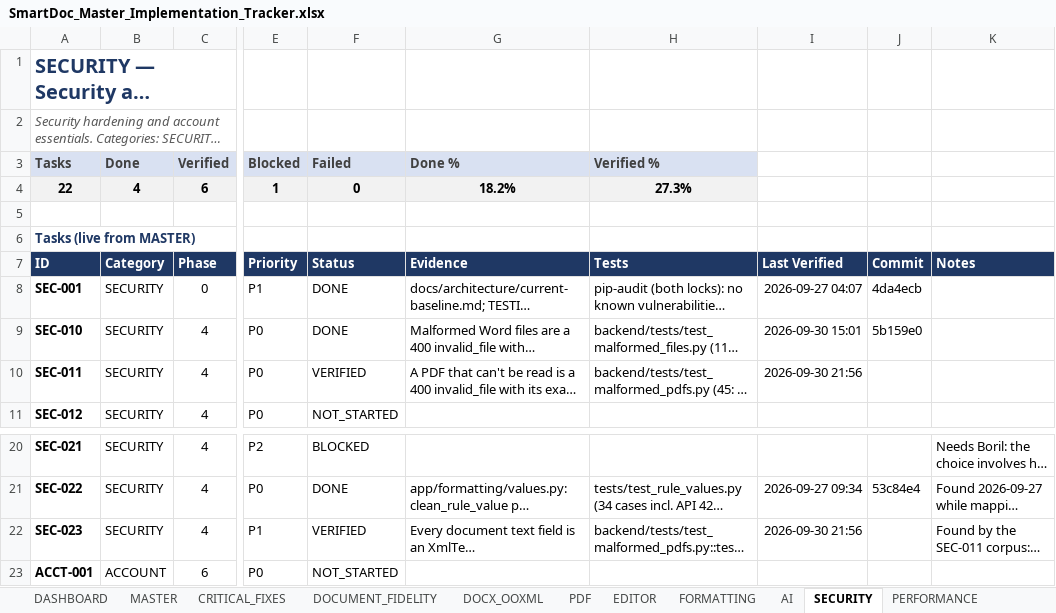
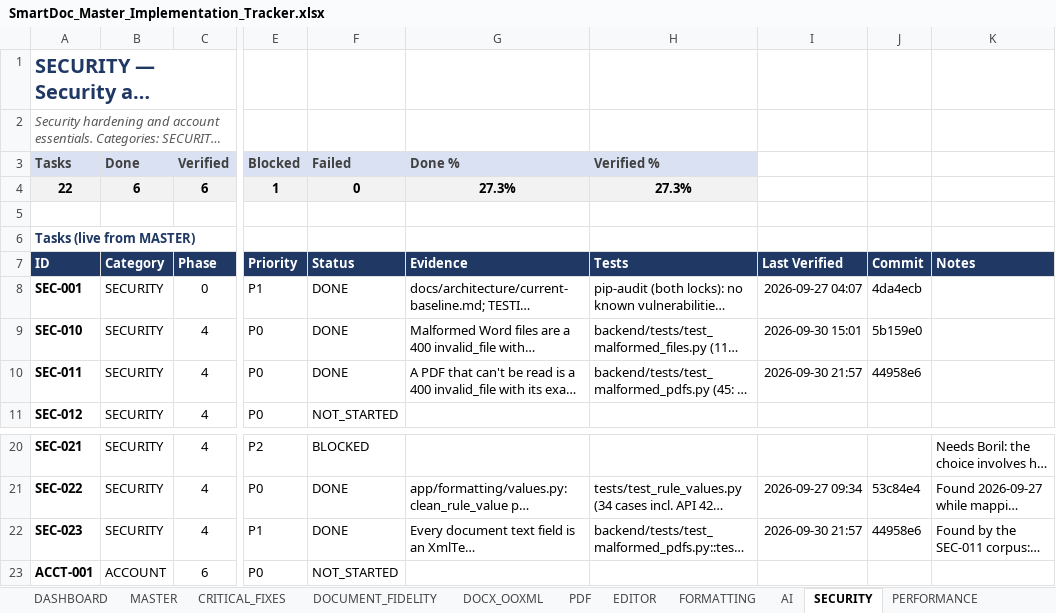
Before and after one commit to Drajeto07/claude, an Excel workbook: SmartDoc_Master_Implementation_Tracker.xlsx, sheet SECURITY, drawn as a sheet; only a part is shown, gaps mark what is left out; long unchanged cells end in …; values as stored, in another font and other column widths than the file's, no borders; conditional formats not drawn; the diff names each change by its address in the sheet, - before the commit and + after, or states it on an @@ line.

```diff
--- a/SmartDoc_Master_Implementation_Tracker.xlsx (sheet SECURITY)
+++ b/SmartDoc_Master_Implementation_Tracker.xlsx (sheet SECURITY)
-B4 (Done): 4
+B4 (Done): 6
-G4 (Done %): 18.2%
+G4 (Done %): 27.3%
-F10 (Failed): VERIFIED
+F10 (Failed): DONE
-I10: 2026-09-30 21:56
+I10: 2026-09-30 21:57
-J10: (empty)
+J10: 44958e6
-F22 (Failed): VERIFIED
+F22 (Failed): DONE
-I22: 2026-09-30 21:56
+I22: 2026-09-30 21:57
-J22: (empty)
+J22: 44958e6
```
Also changed, not shown: sheet DASHBOARD, sheet MASTER, sheet CRITICAL_FIXES, sheet SESSION_STATE, sheet RELEASE_GATES.
